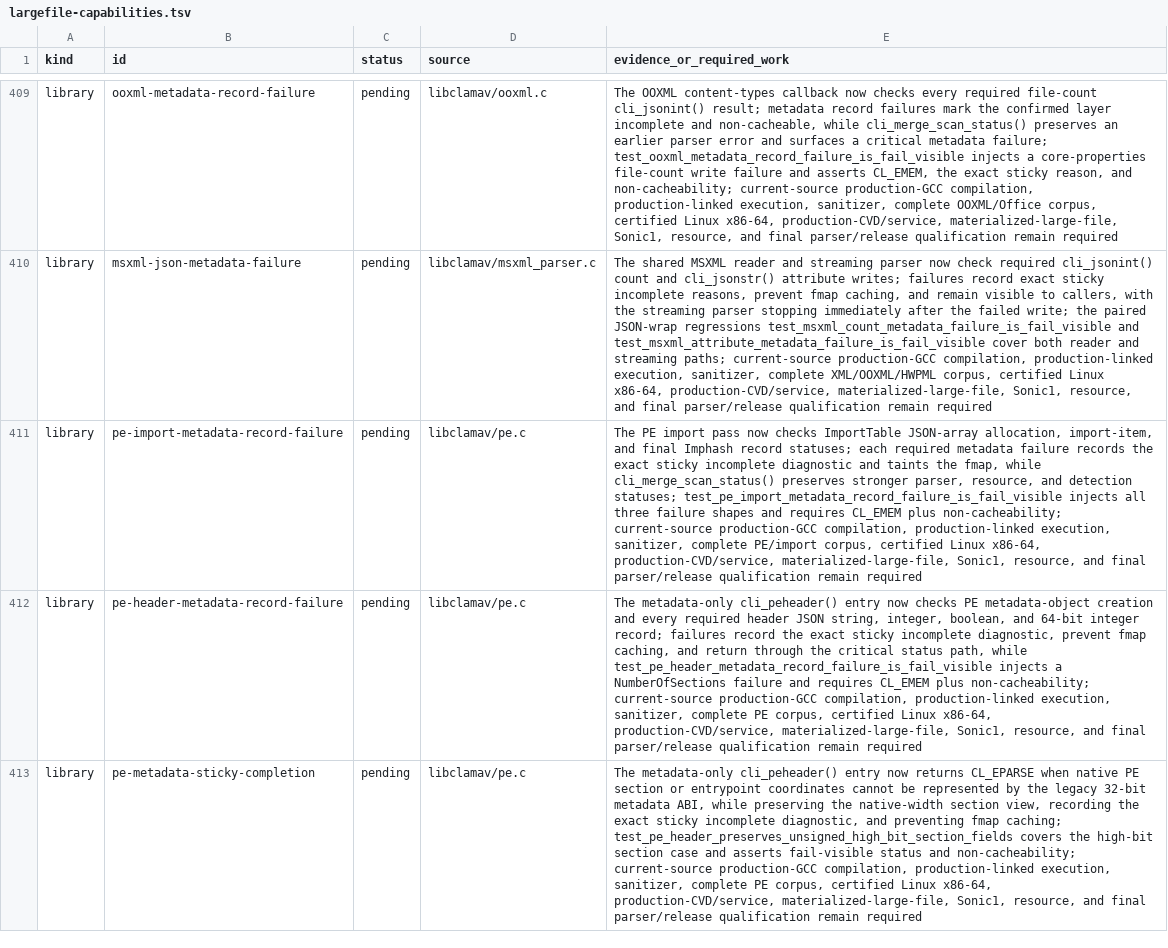
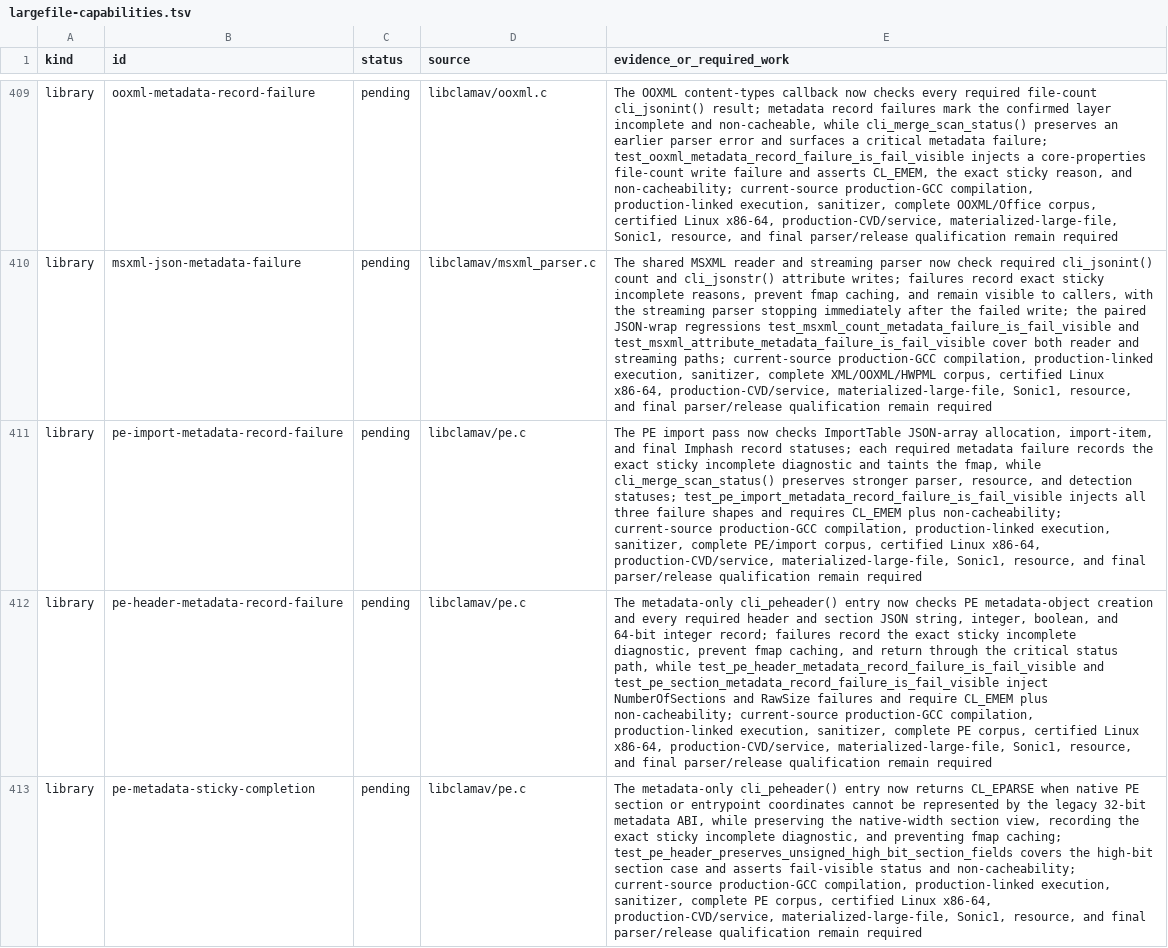
Before and after one commit to NeonGameStudios/ClamAV-32gb, a TSV file: docs/largefile-capabilities.tsv, drawn as a sheet; only a part is shown, gaps mark what is left out; the diff names each change by its address in the sheet, - before the commit and + after, or states it on an @@ line.

Commit message:
Make PE section metadata failures visible

```diff
--- a/docs/largefile-capabilities.tsv
+++ b/docs/largefile-capabilities.tsv
-E412 (evidence_or_required_work): …required header JSON string, integer, boolean, and 64-bit integer record; failures record the exact sticky incomplete diagnostic, prevent fmap caching, and return through the critical status path, while test_pe_header_metadata_record_failure_is_fail_visible injects a NumberOfSections failure and requires CL_EMEM plus…
+E412 (evidence_or_required_work): …required header and section JSON string, integer, boolean, and 64-bit integer record; failures record the exact sticky incomplete diagnostic, prevent fmap caching, and return through the critical status path, while test_pe_header_metadata_record_failure_is_fail_visible and test_pe_section_metadata_record_failure_is_fail_visible inject NumberOfSections and RawSize failures and require CL_EMEM plus…
```
Also changed, not shown: 7 other files.
